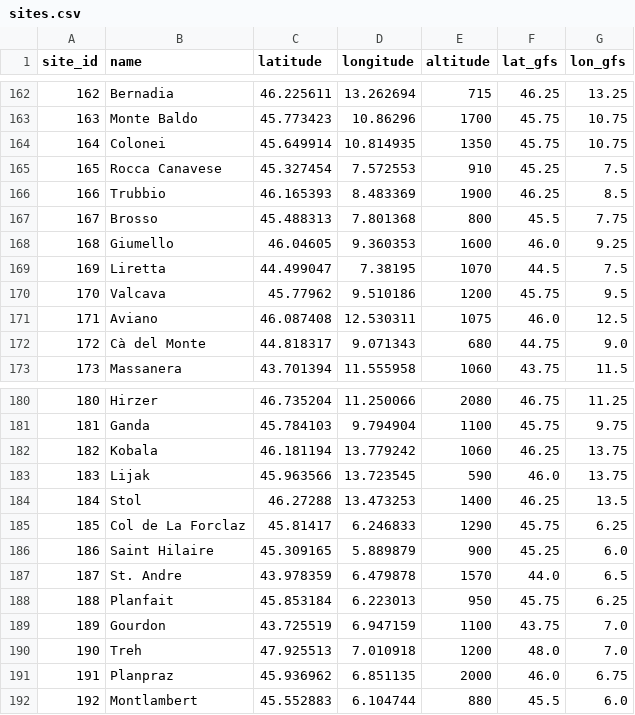
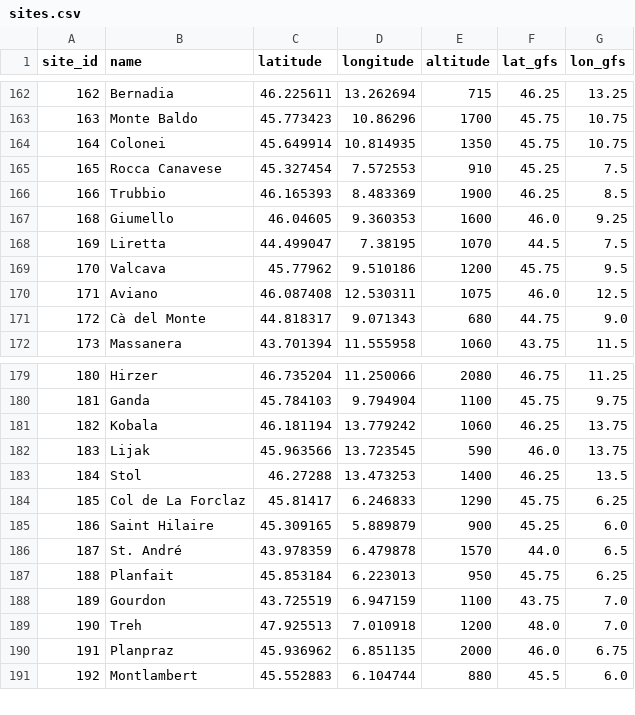
Before and after one commit to janhelcl/glideator, a CSV file: backend/app/data/sites.csv, drawn as a sheet; only a part is shown, gaps mark what is left out.

Commit message:
fix st andre

```diff
--- a/backend/app/data/sites.csv
+++ b/backend/app/data/sites.csv
@@ -166,3 +166,2 @@ site_id,name,latitude,longitude,altitude,lat_gfs,lon_gfs
 166,Trubbio,46.165393,8.483369,1900,46.25,8.5
-167,Brosso,45.488313,7.801368,800,45.5,7.75
 168,Giumello,46.04605,9.360353,1600,46.0,9.25
@@ -186,3 +185,3 @@ site_id,name,latitude,longitude,altitude,lat_gfs,lon_gfs
 186,Saint Hilaire,45.309165,5.889879,900,45.25,6.0
-187,St. Andre,43.978359,6.479878,1570,44.0,6.5
+187,St. André,43.978359,6.479878,1570,44.0,6.5
 188,Planfait,45.853184,6.223013,950,45.75,6.25
```
Also changed, not shown: backend/app/data/spots.csv, db/glideator/seeds/seed_sites.csv, 2 other files.
